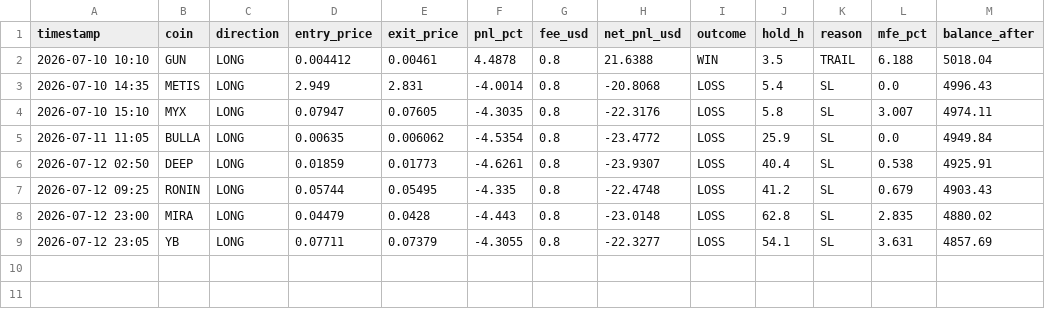
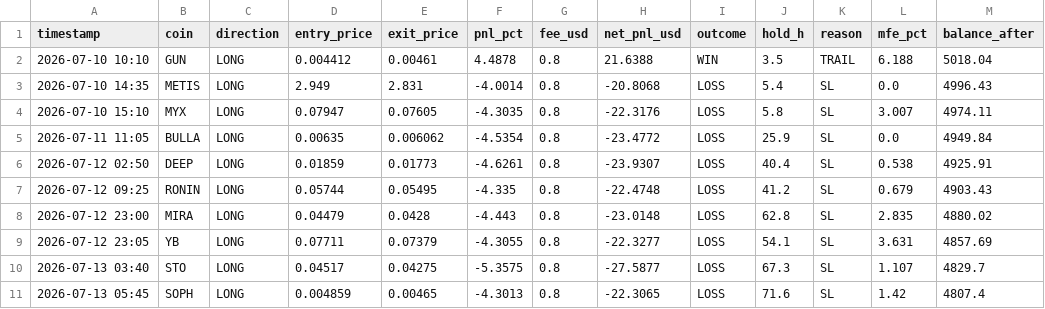
Before and after one commit to AlexeyKharin06/bots-cluster-, a CSV file: memory/trade/paper_v1/paper_trades_P.csv, drawn as a sheet; the diff names each change by its address in the sheet, - before the commit and + after, or states it on an @@ line.

```diff
--- a/memory/trade/paper_v1/paper_trades_P.csv
+++ b/memory/trade/paper_v1/paper_trades_P.csv
+row 10: 2026-07-13 03:40 | STO | LONG | 0.04517 | 0.04275 | -5.3575 | 0.8 | -27.5877 | LOSS | 67.3 | SL | 1.107 | 4829.7
+row 11: 2026-07-13 05:45 | SOPH | LONG | 0.004859 | 0.00465 | -4.3013 | 0.8 | -22.3065 | LOSS | 71.6 | SL | 1.42 | 4807.4
```
Also changed, not shown: memory/trade/paper_v1/paper_trades_grid.csv, 12 other files.
